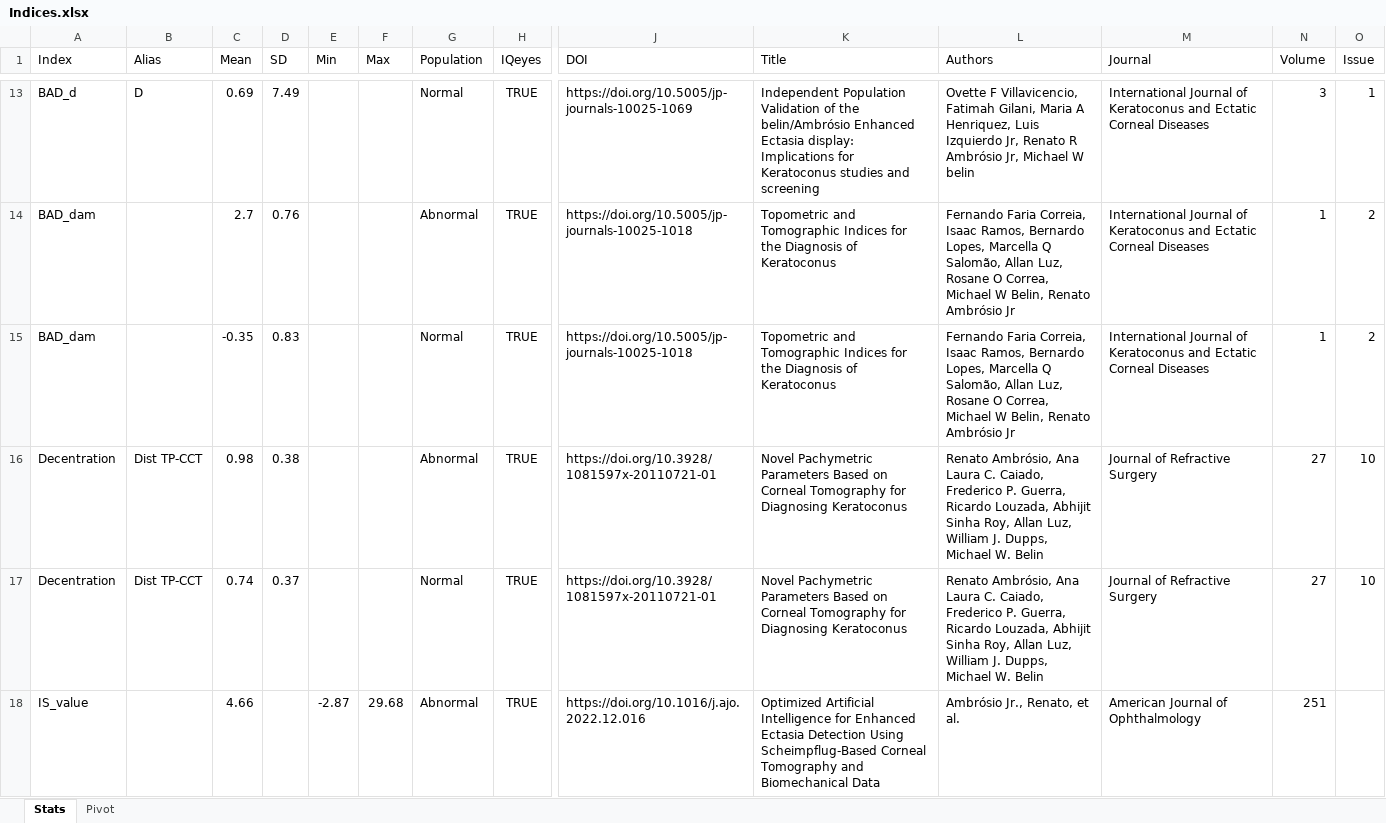
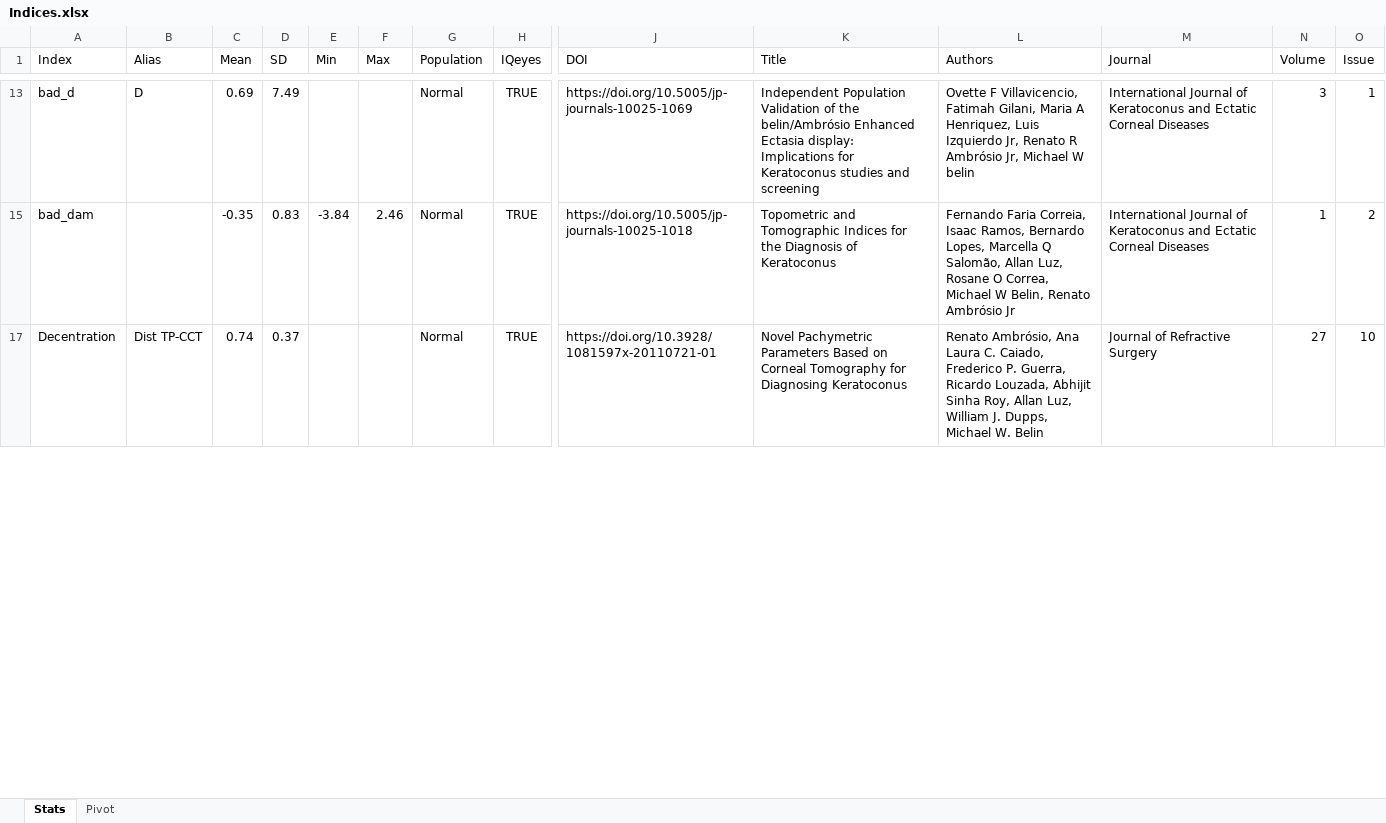
Before and after one commit to Sielinski/IQeyes, an Excel workbook: data-raw/Indices.xlsx, sheet Stats, drawn as a sheet; only a part is shown, gaps mark what is left out; values as stored, in another font and other column widths than the file's, no borders; table styles not drawn; removed rows and columns are numbered as before the commit, all else as after; rows hold the shown columns only; the diff covers the shown part only; the diff names each change by its address in the sheet, - before the commit and + after, or states it on an @@ line.

```diff
--- a/data-raw/Indices.xlsx (sheet Stats)
+++ b/data-raw/Indices.xlsx (sheet Stats)
-A13 (Index): BAD_d
+A13 (Index): bad_d
-row 14: BAD_dam |  | 2.7 | 0.76 |  |  | Abnormal | TRUE | https://doi.org/10.5005/jp-journals-10025-1018 | Topometric and Tomographic Indices for the Diagnosis of Keratoconus | Fernando Faria Correia, Isaac Ramos, Bernardo Lopes, Marcella Q Salomão, Allan Luz, Rosane O Correa, Michael W Belin, Renato Ambrósio Jr | International Journal of Keratoconus and Ectatic Corneal Diseases | 1 | 2
-A15 (Index): BAD_dam
+A15 (Index): bad_dam
-E15 (Min): (empty)
+E15 (Min): -3.84
-F15 (Max): (empty)
+F15 (Max): 2.46
@@ row 16 hidden: Decentration | Dist TP-CCT | 0.98 | 0.38 |  |  | Abnormal | TRUE | https://doi.org/10.3928/1081597x-20110721-01 | Novel Pachymetric Parameters Based on Corneal Tomography for Diagnosing Keratoconus | Renato Ambrósio, Ana Laura C. Caiado, Frederico P. Guerra, Ricardo Louzada, Abhijit Sinha Roy, Allan Luz, William J. Dupps, Michael W. Belin | Journal of Refractive Surgery | 27 | 10 @@
-row 18: IS_value |  | 4.66 |  | -2.87 | 29.68 | Abnormal | TRUE | https://doi.org/10.1016/j.ajo.2022.12.016 | Optimized Artificial Intelligence for Enhanced Ectasia Detection Using Scheimpflug-Based Corneal Tomography and Biomechanical Data | Ambrósio Jr., Renato, et al. | American Journal of Ophthalmology | 251
```
Also changed, not shown: 2 added rows, 18 removed rows, 3 hidden or unhidden rows and 33 edited cells elsewhere in this sheet, hidden cells, 45 other files.
